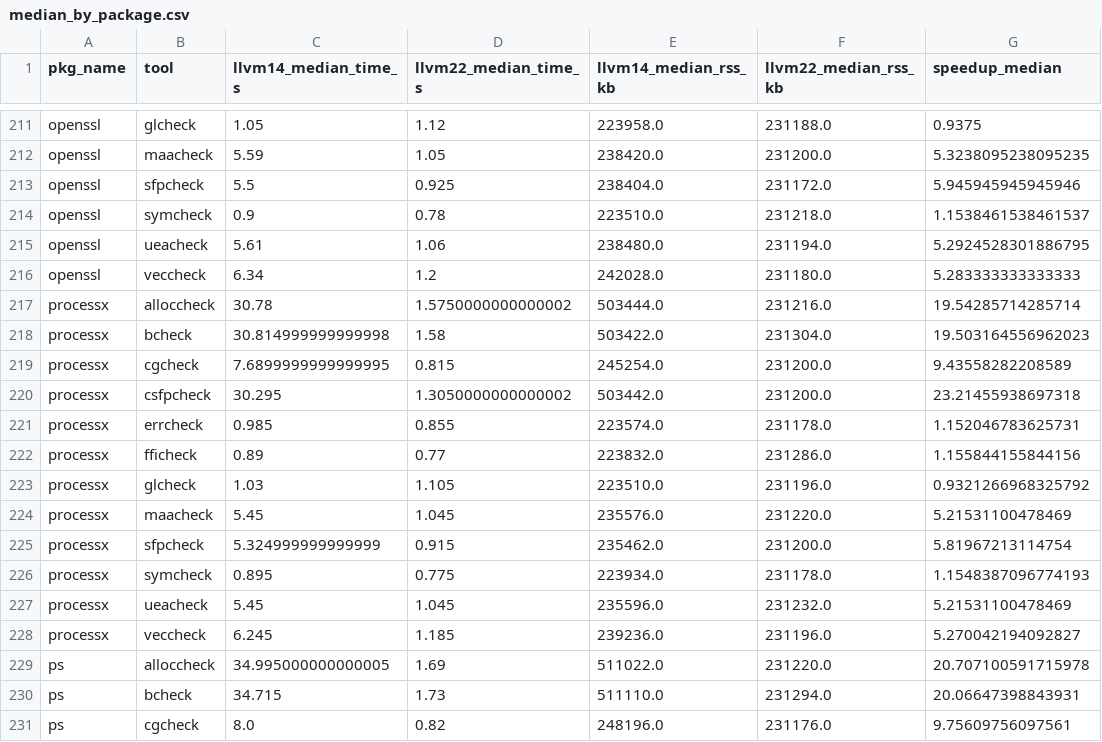
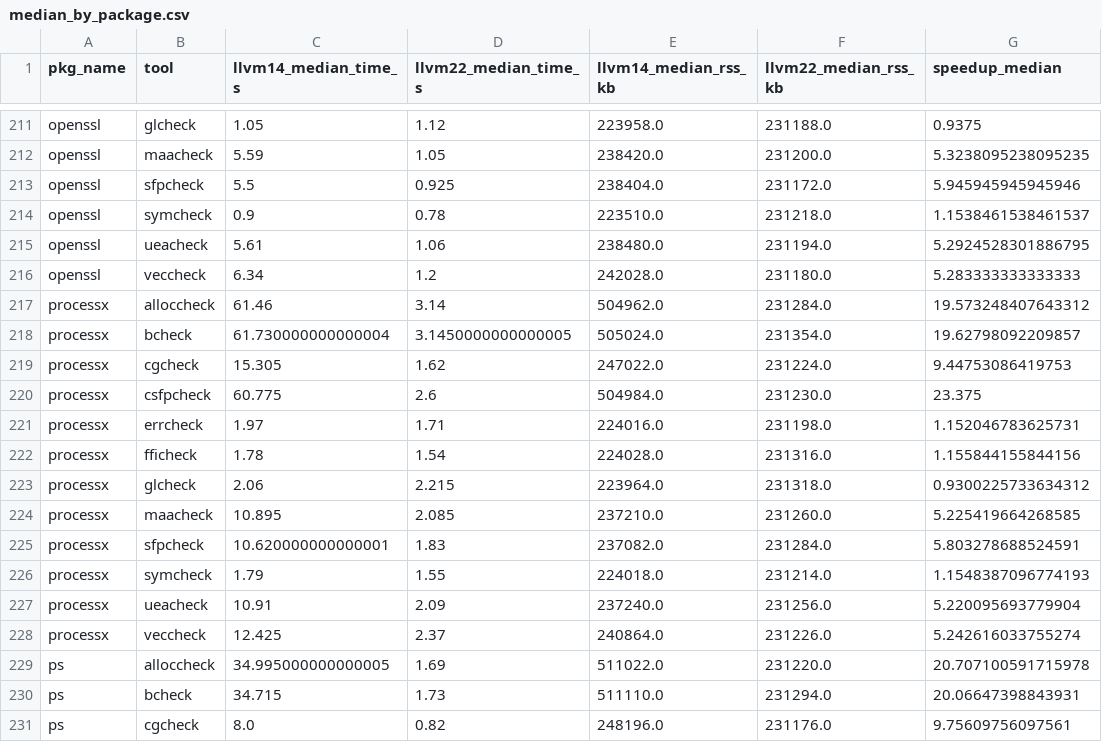
Before and after one commit to kvapca/rchk-results, a CSV file: csv_analysis/median_by_package.csv, drawn as a sheet; only a part is shown, gaps mark what is left out.

Commit message:
update analysis

```diff
--- a/csv_analysis/median_by_package.csv
+++ b/csv_analysis/median_by_package.csv
@@ -216,14 +216,14 @@ openssl;ueacheck;5.61;1.06;238480.0;231194.0;5.2924528301886795
 openssl;veccheck;6.34;1.2;242028.0;231180.0;5.283333333333333
-processx;alloccheck;30.78;1.5750000000000002;503444.0;231216.0;19.54285714285714
-processx;bcheck;30.814999999999998;1.58;503422.0;231304.0;19.503164556962023
-processx;cgcheck;7.6899999999999995;0.815;245254.0;231200.0;9.43558282208589
-processx;csfpcheck;30.295;1.3050000000000002;503442.0;231200.0;23.21455938697318
-processx;errcheck;0.985;0.855;223574.0;231178.0;1.152046783625731
-processx;fficheck;0.89;0.77;223832.0;231286.0;1.155844155844156
-processx;glcheck;1.03;1.105;223510.0;231196.0;0.9321266968325792
-processx;maacheck;5.45;1.045;235576.0;231220.0;5.21531100478469
-processx;sfpcheck;5.324999999999999;0.915;235462.0;231200.0;5.81967213114754
-processx;symcheck;0.895;0.775;223934.0;231178.0;1.1548387096774193
-processx;ueacheck;5.45;1.045;235596.0;231232.0;5.21531100478469
-processx;veccheck;6.245;1.185;239236.0;231196.0;5.270042194092827
+processx;alloccheck;61.46;3.14;504962.0;231284.0;19.573248407643312
+processx;bcheck;61.730000000000004;3.1450000000000005;505024.0;231354.0;19.62798092209857
+processx;cgcheck;15.305;1.62;247022.0;231224.0;9.44753086419753
+processx;csfpcheck;60.775;2.6;504984.0;231230.0;23.375
+processx;errcheck;1.97;1.71;224016.0;231198.0;1.152046783625731
+processx;fficheck;1.78;1.54;224028.0;231316.0;1.155844155844156
+processx;glcheck;2.06;2.215;223964.0;231318.0;0.9300225733634312
+processx;maacheck;10.895;2.085;237210.0;231260.0;5.225419664268585
+processx;sfpcheck;10.620000000000001;1.83;237082.0;231284.0;5.803278688524591
+processx;symcheck;1.79;1.55;224018.0;231214.0;1.1548387096774193
+processx;ueacheck;10.91;2.09;237240.0;231256.0;5.220095693779904
+processx;veccheck;12.425;2.37;240864.0;231226.0;5.242616033755274
 ps;alloccheck;34.995000000000005;1.69;511022.0;231220.0;20.707100591715978
```
Also changed, not shown: csv_analysis/summary_by_tool.csv, 1 other file.
